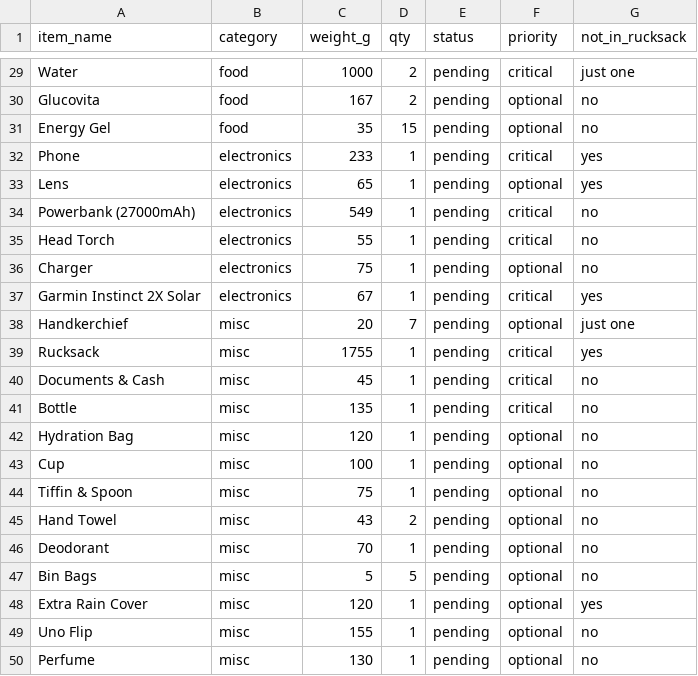
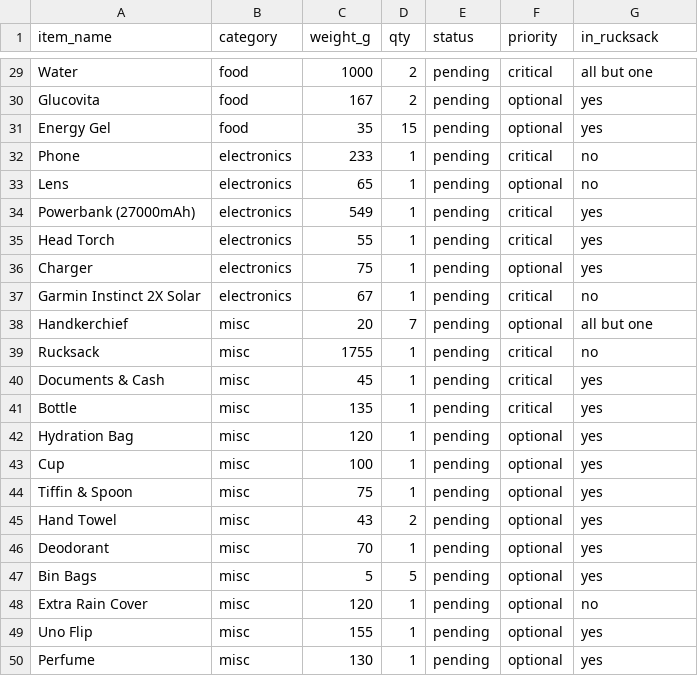
Before and after one commit to chandratop/peak, a CSV file: public/data/kalanag/gear-manifest.csv, drawn as a sheet; only a part is shown, gaps mark what is left out; the diff covers the shown part only; the diff names each change by its address in the sheet, - before the commit and + after, or states it on an @@ line.

```diff
--- a/public/data/kalanag/gear-manifest.csv
+++ b/public/data/kalanag/gear-manifest.csv
-G1: not_in_rucksack
+G1: in_rucksack
-G29 (in_rucksack): just one
+G29 (in_rucksack): all but one
-G30:G31 (in_rucksack): no
+G30:G31 (in_rucksack): yes
-G32:G33 (in_rucksack): yes
+G32:G33 (in_rucksack): no
-G34:G36 (in_rucksack): no
+G34:G36 (in_rucksack): yes
-G37 (in_rucksack): yes
+G37 (in_rucksack): no
-G38 (in_rucksack): just one
+G38 (in_rucksack): all but one
-G39 (in_rucksack): yes
+G39 (in_rucksack): no
-G40:G47 (in_rucksack): no
+G40:G47 (in_rucksack): yes
-G48 (in_rucksack): yes
+G48 (in_rucksack): no
-G49:G50 (in_rucksack): no
+G49:G50 (in_rucksack): yes
```
Also changed, not shown: 27 edited cells elsewhere in this file, 4 other files.
